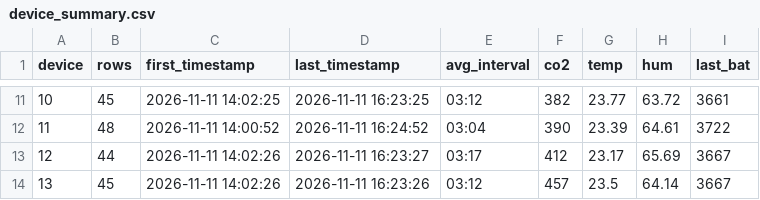
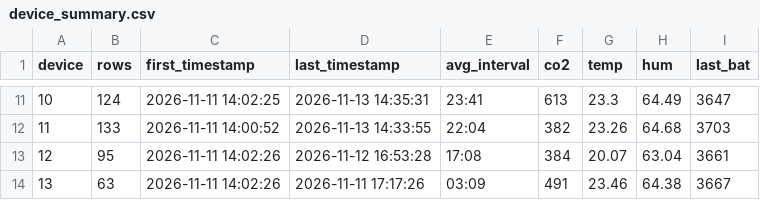
Before and after one commit to balakumarrpseg-prog/w44c_nodered, a CSV file: W44C/scripts/device_summary.csv, drawn as a sheet; only a part is shown, gaps mark what is left out; the diff covers the shown part only.

```diff
--- a/W44C/scripts/device_summary.csv
+++ b/W44C/scripts/device_summary.csv
@@ -11,4 +11,4 @@ device,rows,first_timestamp,last_timestamp,avg_interval,co2,temp,hum,last_bat
-10,45,2026-11-11 14:02:25,2026-11-11 16:23:25,03:12,382,23.77,63.72,3661
-11,48,2026-11-11 14:00:52,2026-11-11 16:24:52,03:04,390,23.39,64.61,3722
-12,44,2026-11-11 14:02:26,2026-11-11 16:23:27,03:17,412,23.17,65.69,3667
-13,45,2026-11-11 14:02:26,2026-11-11 16:23:26,03:12,457,23.5,64.14,3667
+10,124,2026-11-11 14:02:25,2026-11-13 14:35:31,23:41,613,23.3,64.49,3647
+11,133,2026-11-11 14:00:52,2026-11-13 14:33:55,22:04,382,23.26,64.68,3703
+12,95,2026-11-11 14:02:26,2026-11-12 16:53:28,17:08,384,20.07,63.04,3661
+13,63,2026-11-11 14:02:26,2026-11-11 17:17:26,03:09,491,23.46,64.38,3667
```
Also changed, not shown: 2 added rows and 103 edited cells elsewhere in this file, W44C/scripts/SensorInfo.csv, 3 other files.
